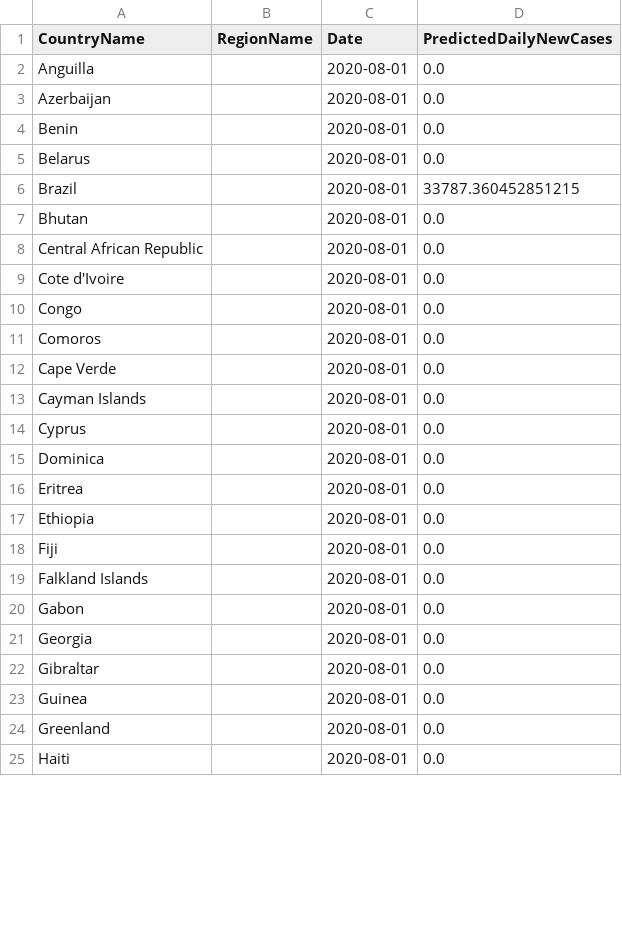
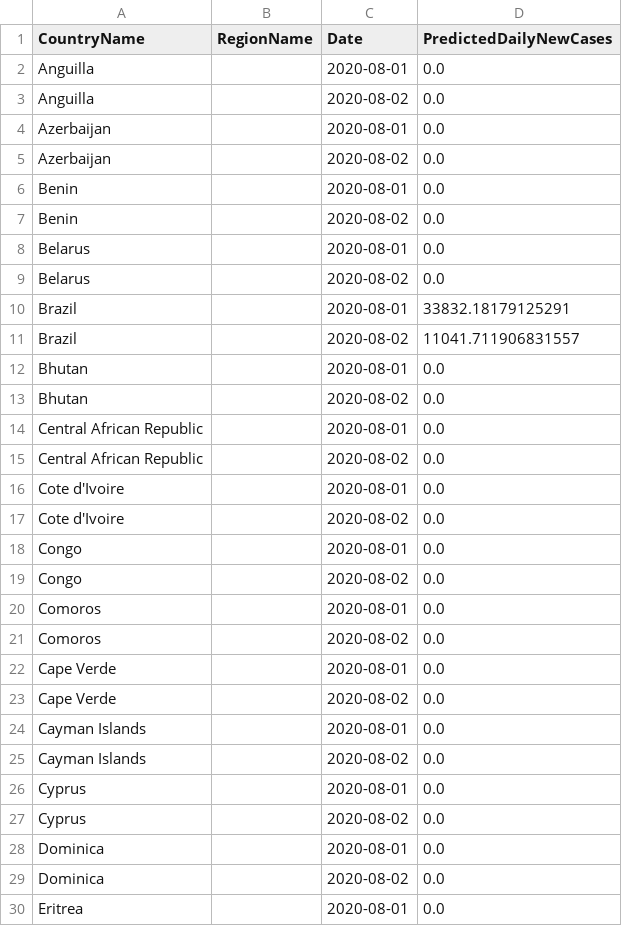
Before and after one commit to nathanhoang5/covid-xprize, a CSV file: tmp_predictions_for_prescriptions/preds.csv, drawn as a sheet; only a part is shown; the shorter side is filled out with more unchanged rows; the diff covers the shown part only.

```diff
--- a/tmp_predictions_for_prescriptions/preds.csv
+++ b/tmp_predictions_for_prescriptions/preds.csv
@@ -2,15 +2,29 @@ CountryName,RegionName,Date,PredictedDailyNewCases
 Anguilla,,2020-08-01,0.0
+Anguilla,,2020-08-02,0.0
 Azerbaijan,,2020-08-01,0.0
+Azerbaijan,,2020-08-02,0.0
 Benin,,2020-08-01,0.0
+Benin,,2020-08-02,0.0
 Belarus,,2020-08-01,0.0
-Brazil,,2020-08-01,33787.360452851215
+Belarus,,2020-08-02,0.0
+Brazil,,2020-08-01,33832.18179125291
+Brazil,,2020-08-02,11041.711906831557
 Bhutan,,2020-08-01,0.0
+Bhutan,,2020-08-02,0.0
 Central African Republic,,2020-08-01,0.0
+Central African Republic,,2020-08-02,0.0
 Cote d'Ivoire,,2020-08-01,0.0
+Cote d'Ivoire,,2020-08-02,0.0
 Congo,,2020-08-01,0.0
+Congo,,2020-08-02,0.0
 Comoros,,2020-08-01,0.0
+Comoros,,2020-08-02,0.0
 Cape Verde,,2020-08-01,0.0
+Cape Verde,,2020-08-02,0.0
 Cayman Islands,,2020-08-01,0.0
+Cayman Islands,,2020-08-02,0.0
 Cyprus,,2020-08-01,0.0
+Cyprus,,2020-08-02,0.0
 Dominica,,2020-08-01,0.0
+Dominica,,2020-08-02,0.0
 Eritrea,,2020-08-01,0.0
```
Also changed, not shown: 47 added rows and 9 edited cells elsewhere in this file, 1 other file.
